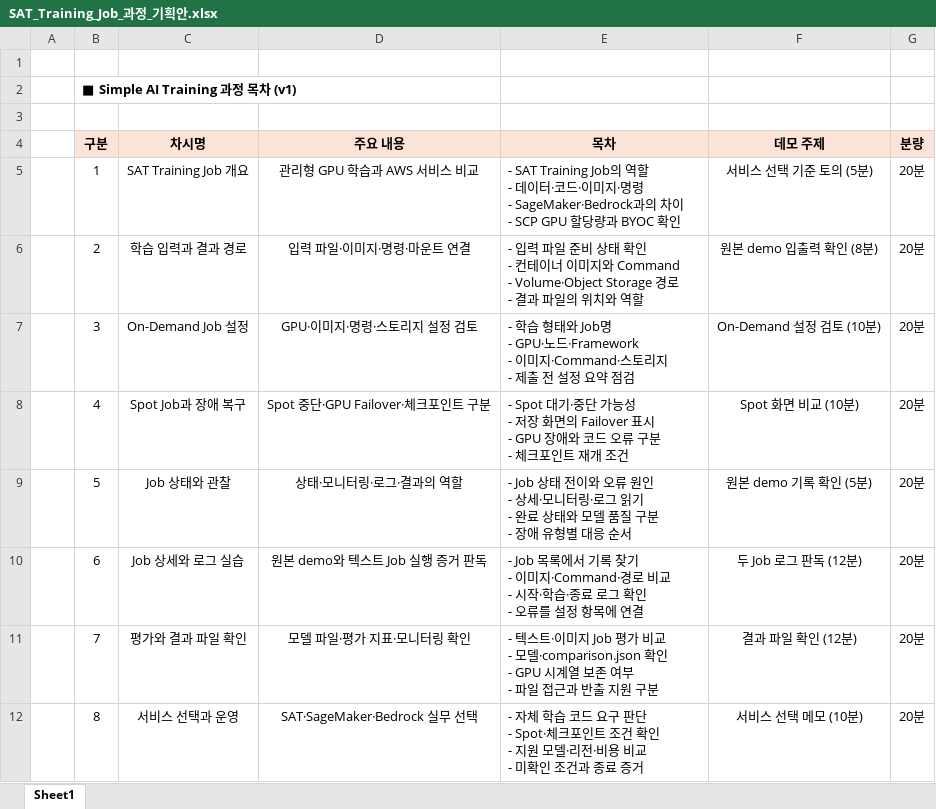
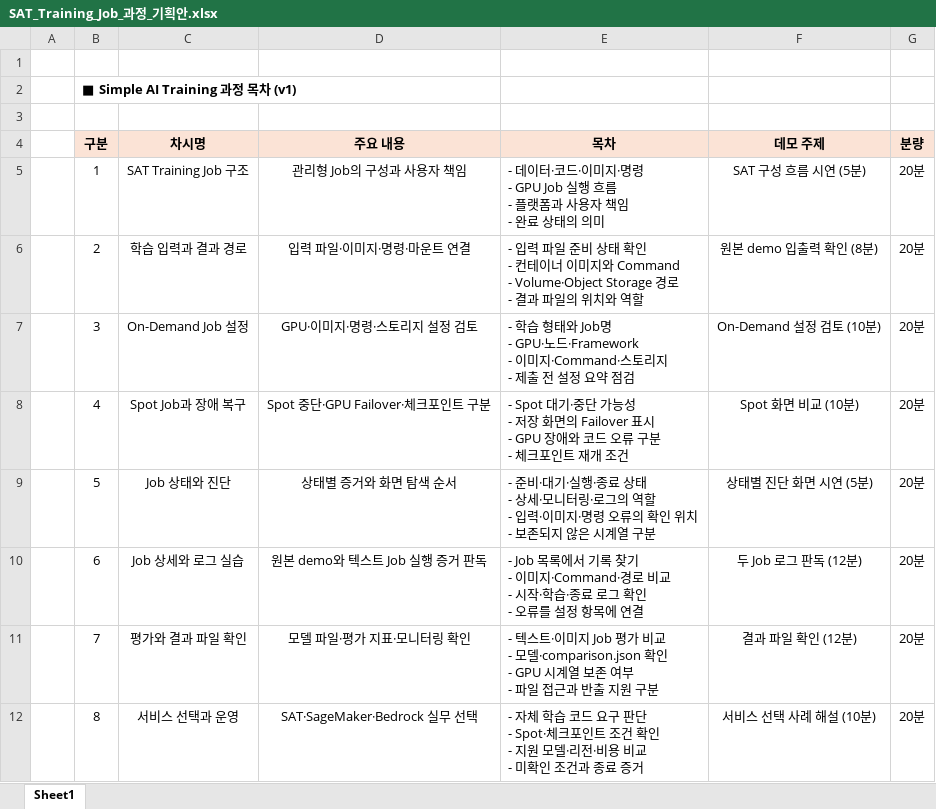
Before and after one commit to gasbugs/scloud-terraform-tutorial, an Excel workbook: labs/sat-job-course/outputs/01a1a667-e6a3-79d3-bb94-7717b08ece3b/SAT_Training_Job_과정_기획안.xlsx, sheet Sheet1, drawn as a sheet; values as stored, in another font and other column widths than the file's, no borders; ↵ is a line break in a cell; the diff names each change by its address in the sheet, - before the commit and + after, or states it on an @@ line.

Commit message:
Align SAT course with recorded 20-minute lessons

```diff
--- a/labs/sat-job-course/outputs/01a1a667-e6a3-79d3-bb94-7717b08ece3b/SAT_Training_Job_과정_기획안.xlsx (sheet Sheet1)
+++ b/labs/sat-job-course/outputs/01a1a667-e6a3-79d3-bb94-7717b08ece3b/SAT_Training_Job_과정_기획안.xlsx (sheet Sheet1)
-C5 (차시명): SAT Training Job 개요
+C5 (차시명): SAT Training Job 구조
-D5 (주요 내용): 관리형 GPU 학습과 AWS 서비스 비교
+D5 (주요 내용): 관리형 Job의 구성과 사용자 책임
-E5 (목차): - SAT Training Job의 역할 ↵ - 데이터·코드·이미지·명령 ↵ - SageMaker·Bedrock과의 차이 ↵ - SCP GPU 할당량과 BYOC 확인
+E5 (목차): - 데이터·코드·이미지·명령 ↵ - GPU Job 실행 흐름 ↵ - 플랫폼과 사용자 책임 ↵ - 완료 상태의 의미
-F5 (데모 주제): 서비스 선택 기준 토의 (5분)
+F5 (데모 주제): SAT 구성 흐름 시연 (5분)
-C9 (차시명): Job 상태와 관찰
+C9 (차시명): Job 상태와 진단
-D9 (주요 내용): 상태·모니터링·로그·결과의 역할
+D9 (주요 내용): 상태별 증거와 화면 탐색 순서
-E9 (목차): - Job 상태 전이와 오류 원인 ↵ - 상세·모니터링·로그 읽기 ↵ - 완료 상태와 모델 품질 구분 ↵ - 장애 유형별 대응 순서
+E9 (목차): - 준비·대기·실행·종료 상태 ↵ - 상세·모니터링·로그의 역할 ↵ - 입력·이미지·명령 오류의 확인 위치 ↵ - 보존되지 않은 시계열 구분
-F9 (데모 주제): 원본 demo 기록 확인 (5분)
+F9 (데모 주제): 상태별 진단 화면 시연 (5분)
-F12 (데모 주제): 서비스 선택 메모 (10분)
+F12 (데모 주제): 서비스 선택 사례 해설 (10분)
```
Also changed, not shown: 4 other files.
